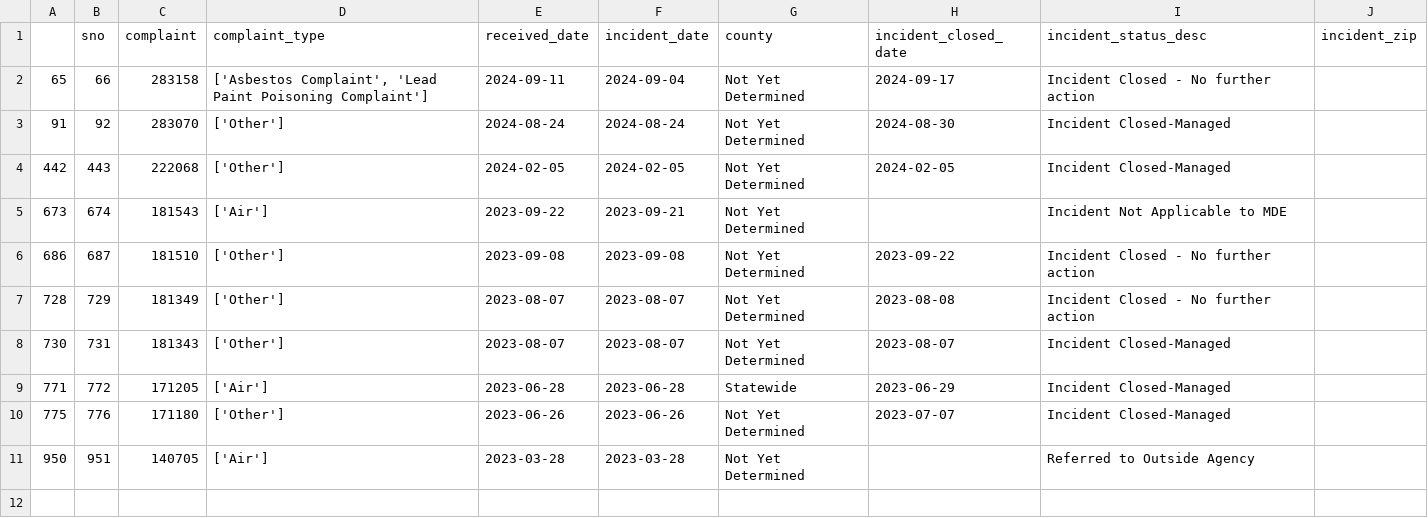
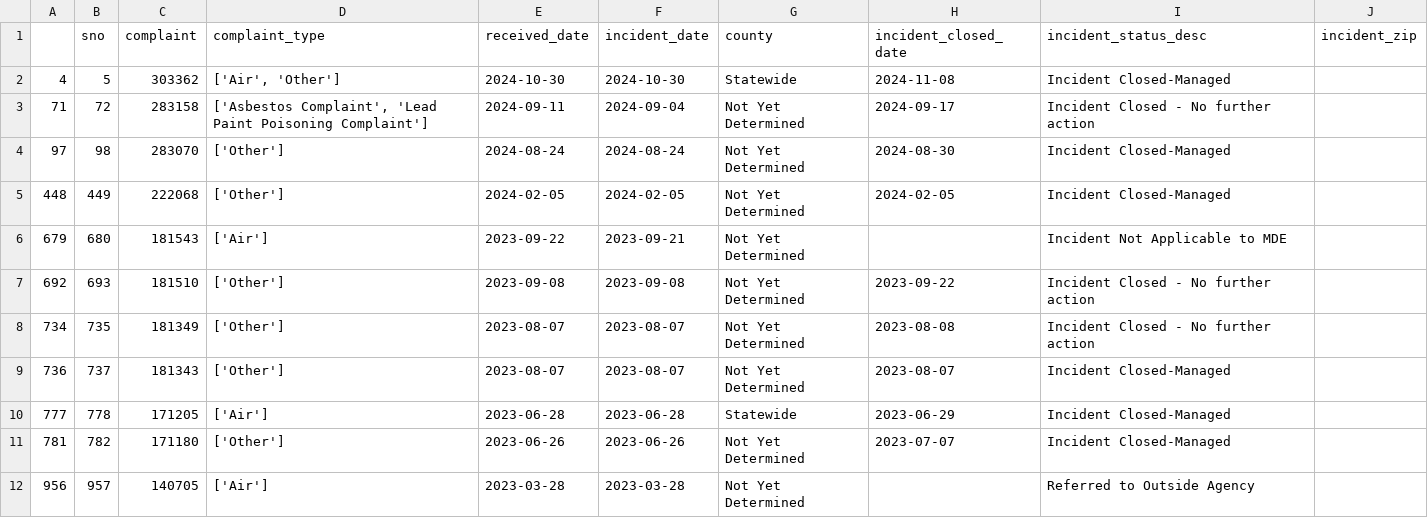
Before and after one commit to grantschwab/automate-data-pipelines-nicar-2024, a CSV file: exported_data/invalid_counties.csv, drawn as a sheet.

```diff
--- a/exported_data/invalid_counties.csv
+++ b/exported_data/invalid_counties.csv
@@ -1,11 +1,12 @@
 ,sno,complaint,complaint_type,received_date,incident_date,county,incident_closed_date,incident_status_desc,incident_zip
-65,66,283158,"['Asbestos Complaint', 'Lead Paint Poisoning Complaint']",2024-09-11,2024-09-04,Not Yet Determined,2024-09-17,Incident Closed - No further action,
-91,92,283070,['Other'],2024-08-24,2024-08-24,Not Yet Determined,2024-08-30,Incident Closed-Managed,
-442,443,222068,['Other'],2024-02-05,2024-02-05,Not Yet Determined,2024-02-05,Incident Closed-Managed,
-673,674,181543,['Air'],2023-09-22,2023-09-21,Not Yet Determined,,Incident Not Applicable to MDE,
-686,687,181510,['Other'],2023-09-08,2023-09-08,Not Yet Determined,2023-09-22,Incident Closed - No further action,
-728,729,181349,['Other'],2023-08-07,2023-08-07,Not Yet Determined,2023-08-08,Incident Closed - No further action,
-730,731,181343,['Other'],2023-08-07,2023-08-07,Not Yet Determined,2023-08-07,Incident Closed-Managed,
-771,772,171205,['Air'],2023-06-28,2023-06-28,Statewide,2023-06-29,Incident Closed-Managed,
-775,776,171180,['Other'],2023-06-26,2023-06-26,Not Yet Determined,2023-07-07,Incident Closed-Managed,
-950,951,140705,['Air'],2023-03-28,2023-03-28,Not Yet Determined,,Referred to Outside Agency,
+4,5,303362,"['Air', 'Other']",2024-10-30,2024-10-30,Statewide,2024-11-08,Incident Closed-Managed,
+71,72,283158,"['Asbestos Complaint', 'Lead Paint Poisoning Complaint']",2024-09-11,2024-09-04,Not Yet Determined,2024-09-17,Incident Closed - No further action,
+97,98,283070,['Other'],2024-08-24,2024-08-24,Not Yet Determined,2024-08-30,Incident Closed-Managed,
+448,449,222068,['Other'],2024-02-05,2024-02-05,Not Yet Determined,2024-02-05,Incident Closed-Managed,
+679,680,181543,['Air'],2023-09-22,2023-09-21,Not Yet Determined,,Incident Not Applicable to MDE,
+692,693,181510,['Other'],2023-09-08,2023-09-08,Not Yet Determined,2023-09-22,Incident Closed - No further action,
+734,735,181349,['Other'],2023-08-07,2023-08-07,Not Yet Determined,2023-08-08,Incident Closed - No further action,
+736,737,181343,['Other'],2023-08-07,2023-08-07,Not Yet Determined,2023-08-07,Incident Closed-Managed,
+777,778,171205,['Air'],2023-06-28,2023-06-28,Statewide,2023-06-29,Incident Closed-Managed,
+781,782,171180,['Other'],2023-06-26,2023-06-26,Not Yet Determined,2023-07-07,Incident Closed-Managed,
+956,957,140705,['Air'],2023-03-28,2023-03-28,Not Yet Determined,,Referred to Outside Agency,
```
Also changed, not shown: exported_data/all_complaints.csv.
